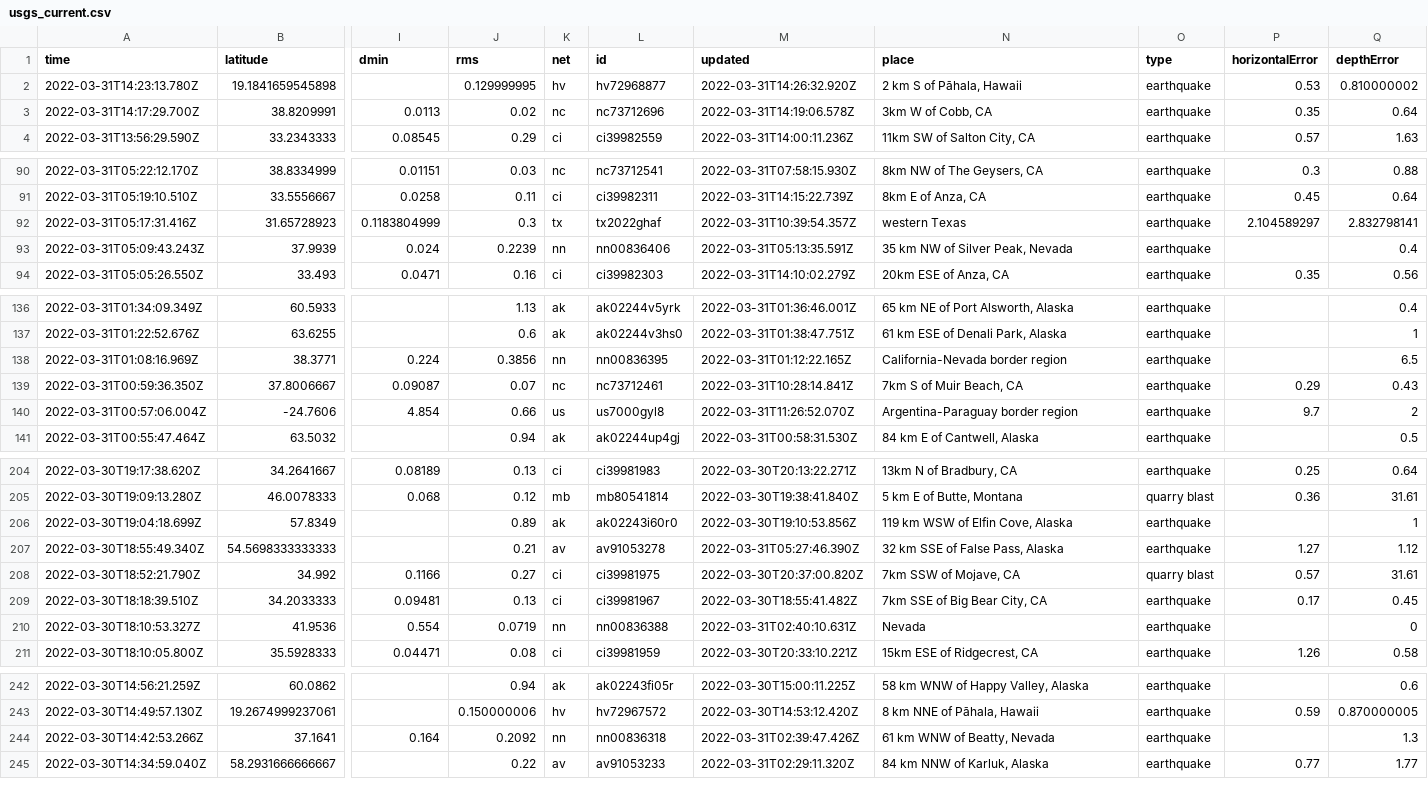
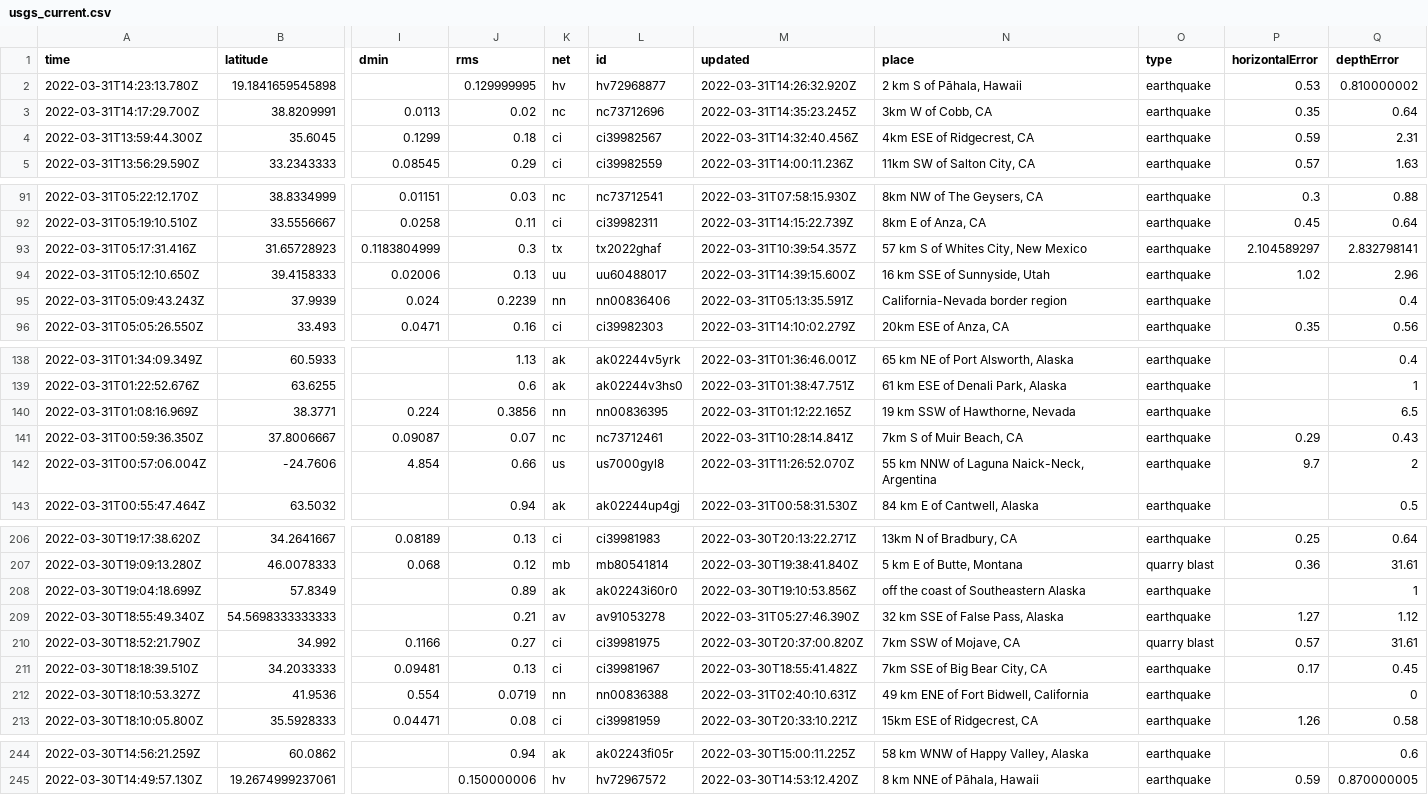
Before and after one commit to jemory/nicar22-github-actions-test, a CSV file: usgs_current.csv, drawn as a sheet; only a part is shown, gaps mark what is left out; removed rows and columns are numbered as before the commit, all else as after; rows hold the shown columns only; the diff covers the shown part only; the diff names each change by its address in the sheet, - before the commit and + after, or states it on an @@ line.

```diff
--- a/usgs_current.csv
+++ b/usgs_current.csv
-M3 (updated): 2022-03-31T14:19:06.578Z
+M3 (updated): 2022-03-31T14:35:23.245Z
+row 4: 2022-03-31T13:59:44.300Z | 35.6045 | 0.1299 | 0.18 | ci | ci39982567 | 2022-03-31T14:32:40.456Z | 4km ESE of Ridgecrest, CA | earthquake | 0.59 | 2.31
-N93 (place): western Texas
+N93 (place): 57 km S of Whites City, New Mexico
+row 94: 2022-03-31T05:12:10.650Z | 39.4158333 | 0.02006 | 0.13 | uu | uu60488017 | 2022-03-31T14:39:15.600Z | 16 km SSE of Sunnyside, Utah | earthquake | 1.02 | 2.96
-N95 (place): 35 km NW of Silver Peak, Nevada
+N95 (place): California-Nevada border region
-N140 (place): California-Nevada border region
+N140 (place): 19 km SSW of Hawthorne, Nevada
-N142 (place): Argentina-Paraguay border region
+N142 (place): 55 km NNW of Laguna Naick-Neck, Argentina
-N208 (place): 119 km WSW of Elfin Cove, Alaska
+N208 (place): off the coast of Southeastern Alaska
-N212 (place): Nevada
+N212 (place): 49 km ENE of Fort Bidwell, California
-row 244: 2022-03-30T14:42:53.266Z | 37.1641 | 0.164 | 0.2092 | nn | nn00836318 | 2022-03-31T02:39:47.426Z | 61 km WNW of Beatty, Nevada | earthquake |  | 1.3
-row 245: 2022-03-30T14:34:59.040Z | 58.2931666666667 |  | 0.22 | av | av91053233 | 2022-03-31T02:29:11.320Z | 84 km NNW of Karluk, Alaska | earthquake | 0.77 | 1.77
```
Also changed, not shown: 7 edited cells elsewhere in this file, 1 other file.
